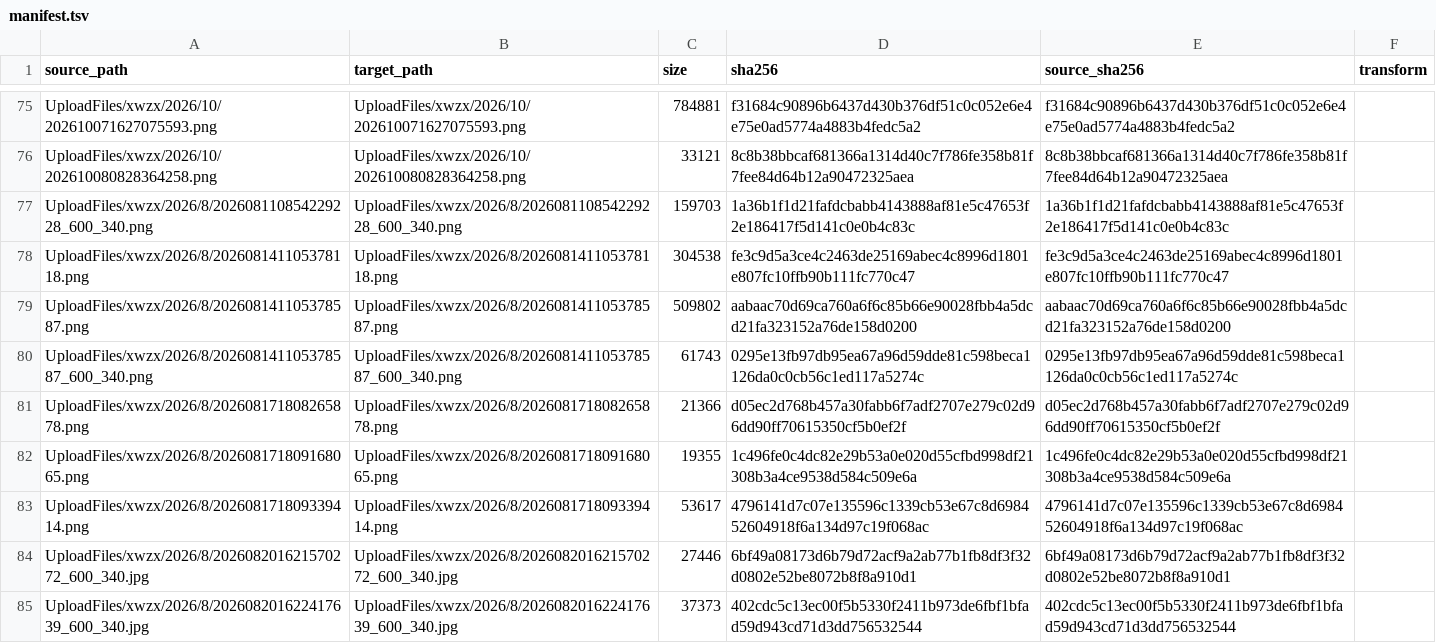
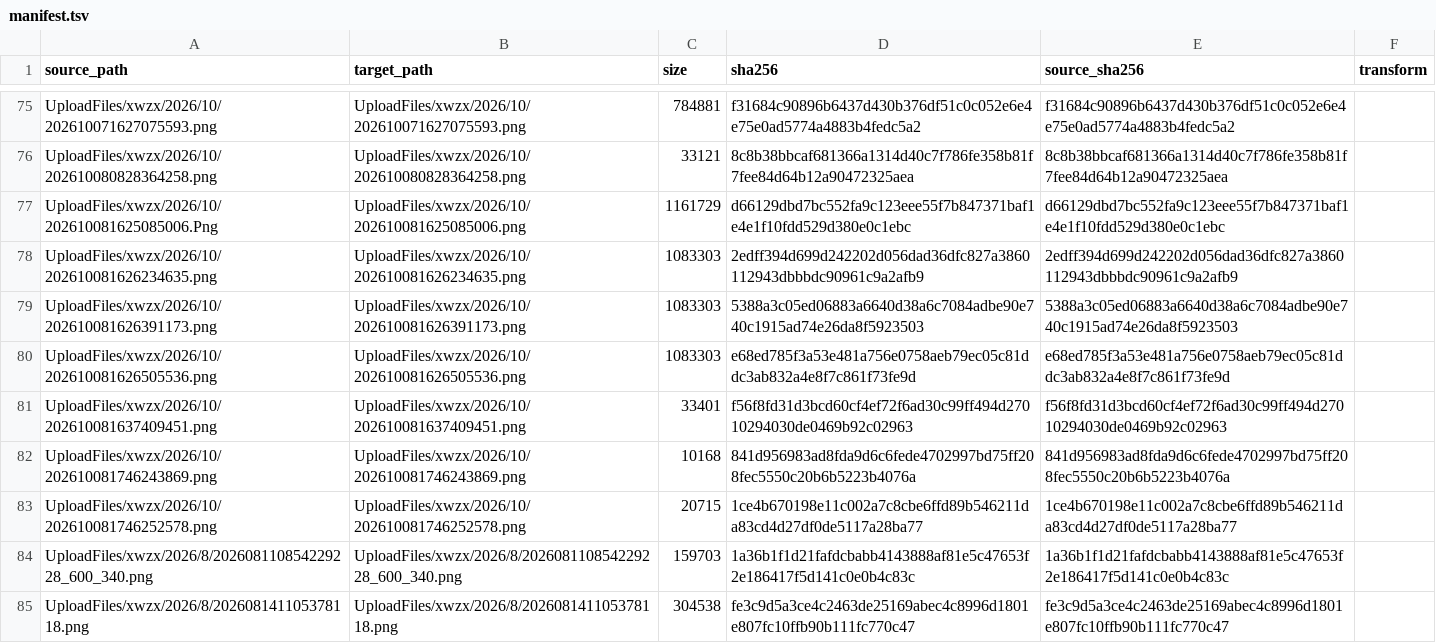
Before and after one commit to tangyixiao/Shaoxingyizhong-img-xwzx-2026-h2, a TSV file: manifest.tsv, drawn as a sheet; only a part is shown, gaps mark what is left out; the shorter side is filled out with more unchanged rows; the diff names each change by its address in the sheet, - before the commit and + after, or states it on an @@ line.

```diff
--- a/manifest.tsv
+++ b/manifest.tsv
+row 77: UploadFiles/xwzx/2026/10/202610081625085006.Png | UploadFiles/xwzx/2026/10/202610081625085006.png | 1161729 | d66129dbd7bc552fa9c123eee55f7b847371baf1e4e1f10fdd529d380e0c1ebc | d66129dbd7bc552fa9c123eee55f7b847371baf1e4e1f10fdd529d380e0c1ebc
+row 78: UploadFiles/xwzx/2026/10/202610081626234635.png | UploadFiles/xwzx/2026/10/202610081626234635.png | 1083303 | 2edff394d699d242202d056dad36dfc827a3860112943dbbbdc90961c9a2afb9 | 2edff394d699d242202d056dad36dfc827a3860112943dbbbdc90961c9a2afb9
+row 79: UploadFiles/xwzx/2026/10/202610081626391173.png | UploadFiles/xwzx/2026/10/202610081626391173.png | 1083303 | 5388a3c05ed06883a6640d38a6c7084adbe90e740c1915ad74e26da8f5923503 | 5388a3c05ed06883a6640d38a6c7084adbe90e740c1915ad74e26da8f5923503
+row 80: UploadFiles/xwzx/2026/10/202610081626505536.png | UploadFiles/xwzx/2026/10/202610081626505536.png | 1083303 | e68ed785f3a53e481a756e0758aeb79ec05c81ddc3ab832a4e8f7c861f73fe9d | e68ed785f3a53e481a756e0758aeb79ec05c81ddc3ab832a4e8f7c861f73fe9d
+row 81: UploadFiles/xwzx/2026/10/202610081637409451.png | UploadFiles/xwzx/2026/10/202610081637409451.png | 33401 | f56f8fd31d3bcd60cf4ef72f6ad30c99ff494d27010294030de0469b92c02963 | f56f8fd31d3bcd60cf4ef72f6ad30c99ff494d27010294030de0469b92c02963
+row 82: UploadFiles/xwzx/2026/10/202610081746243869.png | UploadFiles/xwzx/2026/10/202610081746243869.png | 10168 | 841d956983ad8fda9d6c6fede4702997bd75ff208fec5550c20b6b5223b4076a | 841d956983ad8fda9d6c6fede4702997bd75ff208fec5550c20b6b5223b4076a
+row 83: UploadFiles/xwzx/2026/10/202610081746252578.png | UploadFiles/xwzx/2026/10/202610081746252578.png | 20715 | 1ce4b670198e11c002a7c8cbe6ffd89b546211da83cd4d27df0de5117a28ba77 | 1ce4b670198e11c002a7c8cbe6ffd89b546211da83cd4d27df0de5117a28ba77
```
Also changed, not shown: 7 other files.
